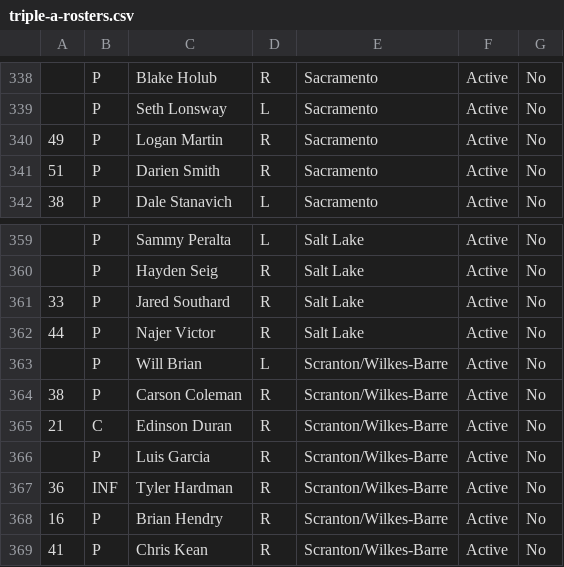
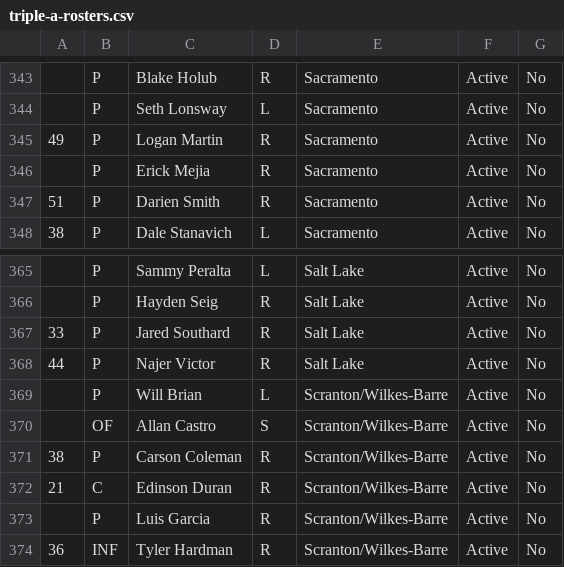
Before and after one commit to lukenobrim901memphis/logos-site, a CSV file: triple-a-rosters.csv, drawn as a sheet; only a part is shown, gaps mark what is left out; the shorter side is filled out with more unchanged rows; the diff covers the shown part only.

```diff
--- a/triple-a-rosters.csv
+++ b/triple-a-rosters.csv
@@ -340,2 +345,3 @@
 49,P,Logan Martin,R,Sacramento,Active,No
+,P,Erick Mejia,R,Sacramento,Active,No
 51,P,Darien Smith,R,Sacramento,Active,No
@@ -363,2 +369,3 @@
 ,P,Will Brian,L,Scranton/Wilkes-Barre,Active,No
+,OF,Allan Castro,S,Scranton/Wilkes-Barre,Active,No
 38,P,Carson Coleman,R,Scranton/Wilkes-Barre,Active,No
```
Also changed, not shown: 7 added rows elsewhere in this file, lidom-rosters.csv, 4 other files.
